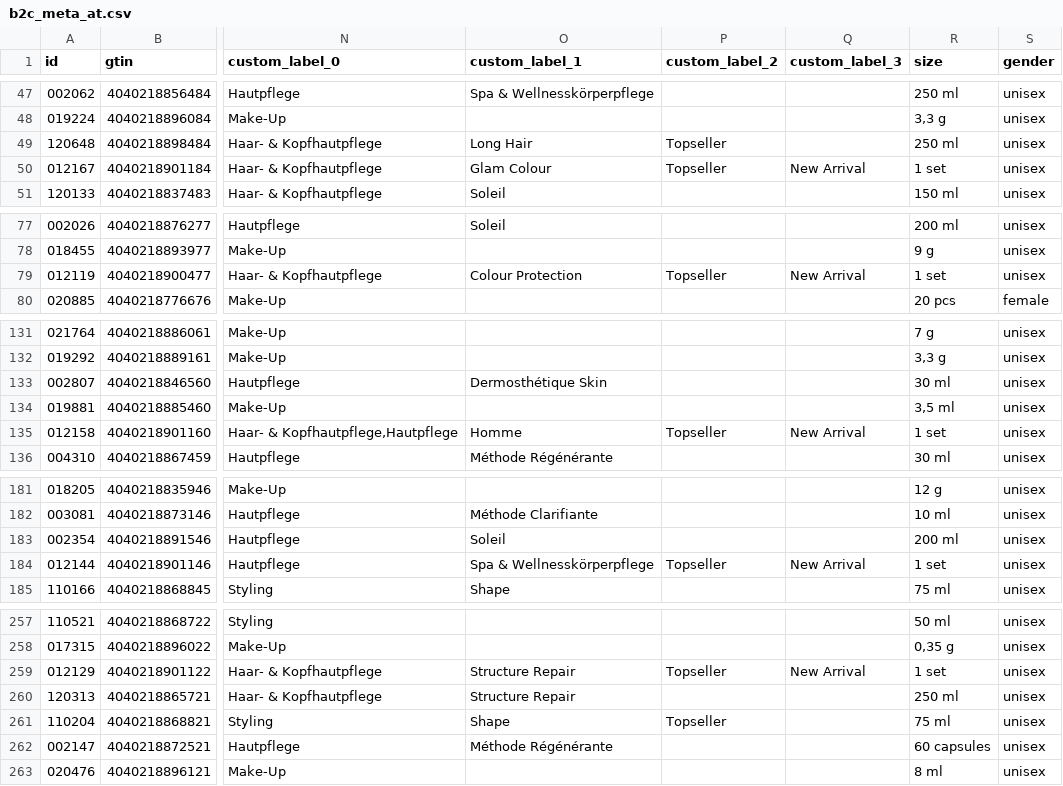
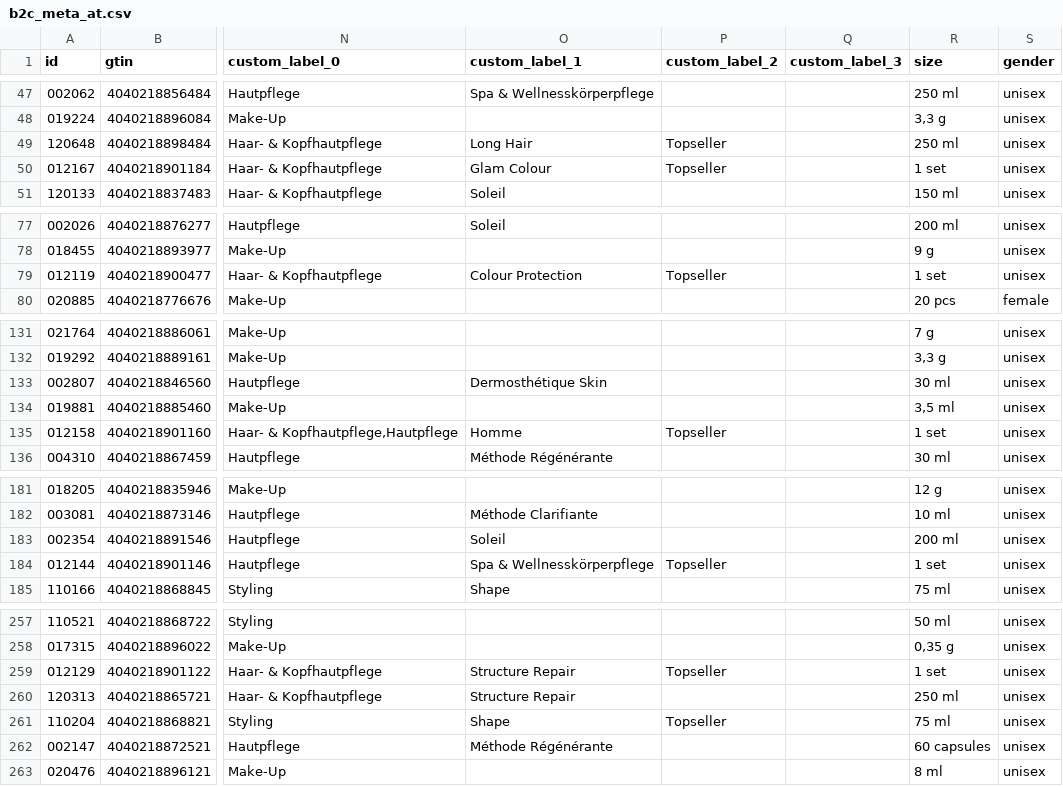
Before and after one commit to labiosthetique/public-csv, a CSV file: feed/b2c_meta_at.csv, drawn as a sheet; only a part is shown, gaps mark what is left out; the diff names each change by its address in the sheet, - before the commit and + after, or states it on an @@ line.

```diff
--- a/feed/b2c_meta_at.csv
+++ b/feed/b2c_meta_at.csv
-Q50 (custom_label_3): New Arrival
+Q50 (custom_label_3): (empty)
-Q79 (custom_label_3): New Arrival
+Q79 (custom_label_3): (empty)
-Q135 (custom_label_3): New Arrival
+Q135 (custom_label_3): (empty)
-Q184 (custom_label_3): New Arrival
+Q184 (custom_label_3): (empty)
-Q259 (custom_label_3): New Arrival
+Q259 (custom_label_3): (empty)
```
Also changed, not shown: feed/b2c_meta_at_ovr_at.csv, feed/b2c_meta_de.csv, 15 other files.
